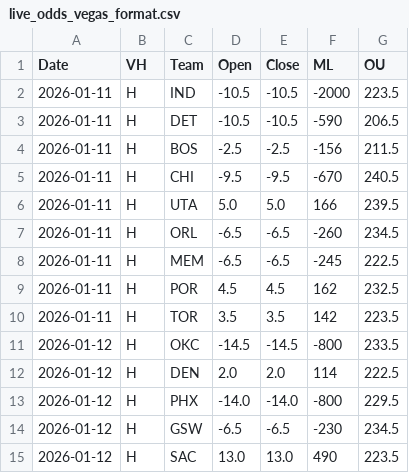
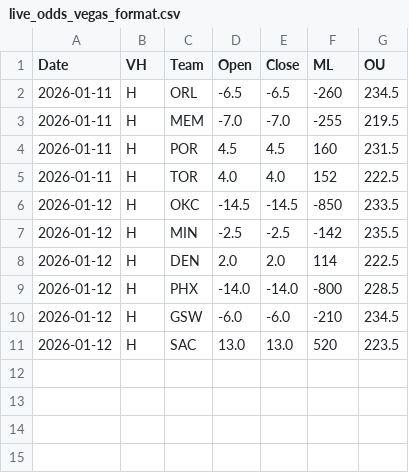
Before and after one commit to missionfromdog/bball-prediction, a CSV file: data/betting/live_odds_vegas_format.csv, drawn as a sheet.

```diff
--- a/data/betting/live_odds_vegas_format.csv
+++ b/data/betting/live_odds_vegas_format.csv
@@ -1,15 +1,11 @@
 Date,VH,Team,Open,Close,ML,OU
-2026-01-11,H,IND,-10.5,-10.5,-2000,223.5
-2026-01-11,H,DET,-10.5,-10.5,-590,206.5
-2026-01-11,H,BOS,-2.5,-2.5,-156,211.5
-2026-01-11,H,CHI,-9.5,-9.5,-670,240.5
-2026-01-11,H,UTA,5.0,5.0,166,239.5
 2026-01-11,H,ORL,-6.5,-6.5,-260,234.5
-2026-01-11,H,MEM,-6.5,-6.5,-245,222.5
-2026-01-11,H,POR,4.5,4.5,162,232.5
-2026-01-11,H,TOR,3.5,3.5,142,223.5
-2026-01-12,H,OKC,-14.5,-14.5,-800,233.5
+2026-01-11,H,MEM,-7.0,-7.0,-255,219.5
+2026-01-11,H,POR,4.5,4.5,160,231.5
+2026-01-11,H,TOR,4.0,4.0,152,222.5
+2026-01-12,H,OKC,-14.5,-14.5,-850,233.5
+2026-01-12,H,MIN,-2.5,-2.5,-142,235.5
 2026-01-12,H,DEN,2.0,2.0,114,222.5
-2026-01-12,H,PHX,-14.0,-14.0,-800,229.5
-2026-01-12,H,GSW,-6.5,-6.5,-230,234.5
-2026-01-12,H,SAC,13.0,13.0,490,223.5
+2026-01-12,H,PHX,-14.0,-14.0,-800,228.5
+2026-01-12,H,GSW,-6.0,-6.0,-210,234.5
+2026-01-12,H,SAC,13.0,13.0,520,223.5
```
Also changed, not shown: data/betting/live_odds_bookmakers_comparison.csv, data/betting/live_odds_latest.csv.
